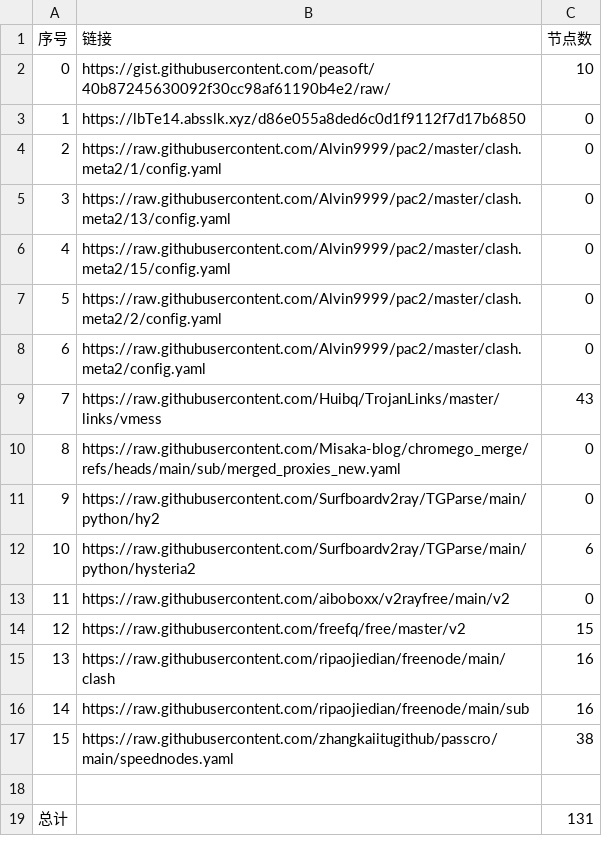
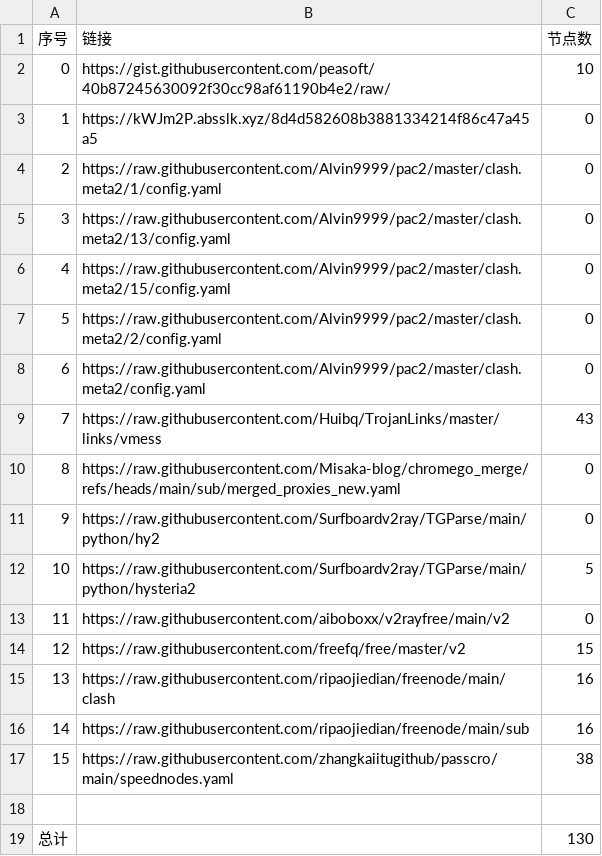
Before and after one commit to liuhtt/liunomorewalls, a CSV file: list_result.csv, drawn as a sheet.

```diff
--- a/list_result.csv
+++ b/list_result.csv
@@ -2,3 +2,3 @@
 0,https://gist.githubusercontent.com/peasoft/40b87245630092f30cc98af61190b4e2/raw/,10
-1,https://lbTe14.absslk.xyz/d86e055a8ded6c0d1f9112f7d17b6850,0
+1,https://kWJm2P.absslk.xyz/8d4d582608b3881334214f86c47a45a5,0
 2,https://raw.githubusercontent.com/Alvin9999/pac2/master/clash.meta2/1/config.yaml,0
@@ -11,3 +11,3 @@
 9,https://raw.githubusercontent.com/Surfboardv2ray/TGParse/main/python/hy2,0
-10,https://raw.githubusercontent.com/Surfboardv2ray/TGParse/main/python/hysteria2,6
+10,https://raw.githubusercontent.com/Surfboardv2ray/TGParse/main/python/hysteria2,5
 11,https://raw.githubusercontent.com/aiboboxx/v2rayfree/main/v2,0
@@ -18,2 +18,2 @@
 
-总计,,131
+总计,,130
```
Also changed, not shown: 6 other files.
